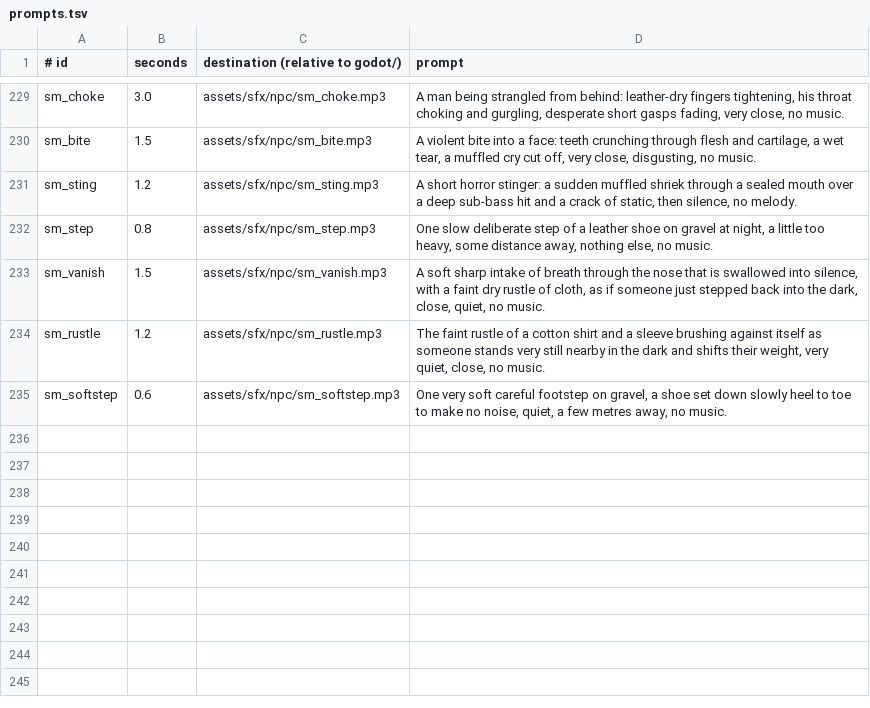
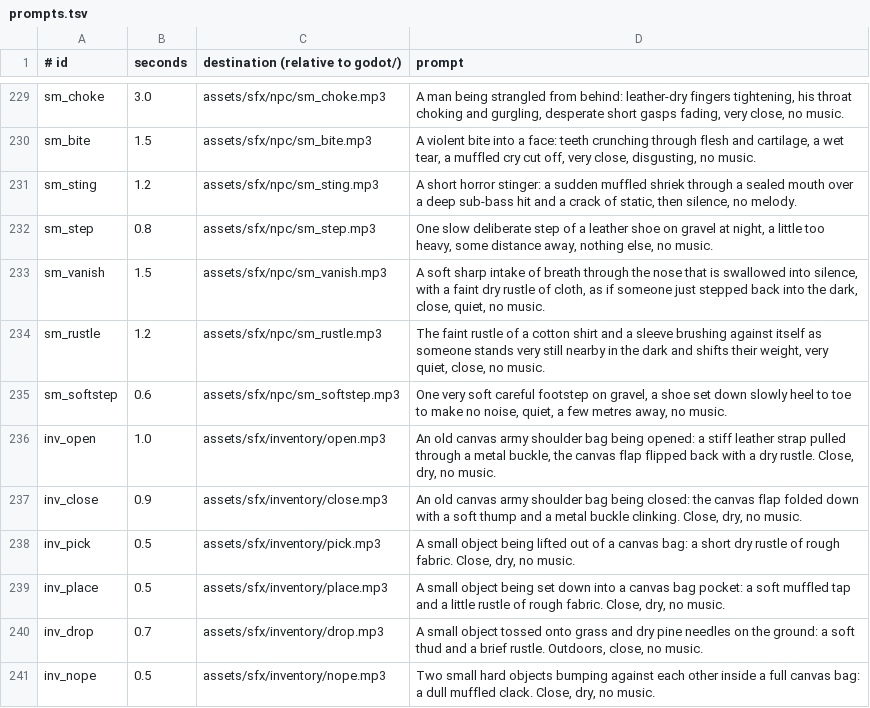
Before and after one commit to risafuranku/summercamp, a TSV file: tools/audiogen/prompts.tsv, drawn as a sheet; only a part is shown, gaps mark what is left out; the diff names each change by its address in the sheet, - before the commit and + after, or states it on an @@ line.

```diff
--- a/tools/audiogen/prompts.tsv
+++ b/tools/audiogen/prompts.tsv
+row 236: inv_open | 1.0 | assets/sfx/inventory/open.mp3 | An old canvas army shoulder bag being opened: a stiff leather strap pulled through a metal buckle, the canvas flap flipped back with a dry rustle. Close, dry, no music.
+row 237: inv_close | 0.9 | assets/sfx/inventory/close.mp3 | An old canvas army shoulder bag being closed: the canvas flap folded down with a soft thump and a metal buckle clinking. Close, dry, no music.
+row 238: inv_pick | 0.5 | assets/sfx/inventory/pick.mp3 | A small object being lifted out of a canvas bag: a short dry rustle of rough fabric. Close, dry, no music.
+row 239: inv_place | 0.5 | assets/sfx/inventory/place.mp3 | A small object being set down into a canvas bag pocket: a soft muffled tap and a little rustle of rough fabric. Close, dry, no music.
+row 240: inv_drop | 0.7 | assets/sfx/inventory/drop.mp3 | A small object tossed onto grass and dry pine needles on the ground: a soft thud and a brief rustle. Outdoors, close, no music.
+row 241: inv_nope | 0.5 | assets/sfx/inventory/nope.mp3 | Two small hard objects bumping against each other inside a full canvas bag: a dull muffled clack. Close, dry, no music.
```
Also changed, not shown: tools/artgen/prompts.tsv, 35 other files.
